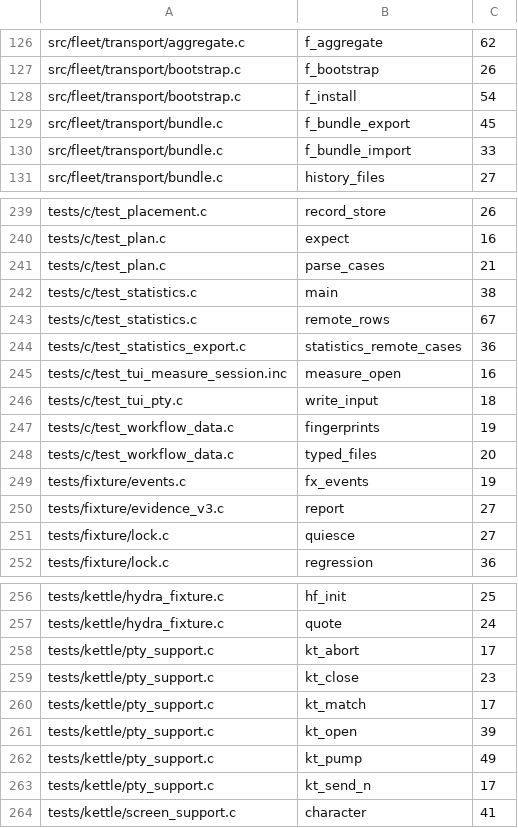
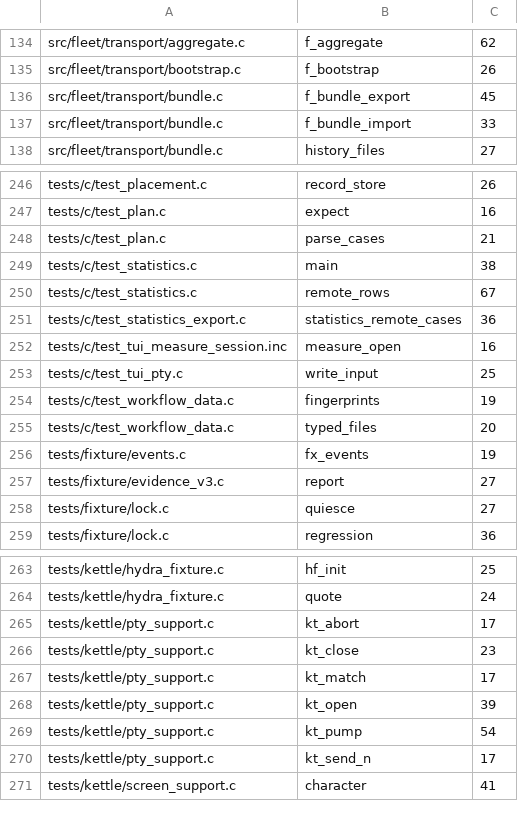
Before and after one commit to Someblueman/hydra, a TSV file: docs/quality/cognitive-complexity.tsv, drawn as a sheet; only a part is shown, gaps mark what is left out; the diff covers the shown part only.

```diff
--- a/docs/quality/cognitive-complexity.tsv
+++ b/docs/quality/cognitive-complexity.tsv
@@ -127,3 +135,2 @@ src/fleet/transport/aggregate.c	f_aggregate	62
 src/fleet/transport/bootstrap.c	f_bootstrap	26
-src/fleet/transport/bootstrap.c	f_install	54
 src/fleet/transport/bundle.c	f_bundle_export	45
@@ -245,3 +252,3 @@ tests/c/test_statistics_export.c	statistics_remote_cases	36
 tests/c/test_tui_measure_session.inc	measure_open	16
-tests/c/test_tui_pty.c	write_input	18
+tests/c/test_tui_pty.c	write_input	25
 tests/c/test_workflow_data.c	fingerprints	19
@@ -261,3 +268,3 @@ tests/kettle/pty_support.c	kt_match	17
 tests/kettle/pty_support.c	kt_open	39
-tests/kettle/pty_support.c	kt_pump	49
+tests/kettle/pty_support.c	kt_pump	54
 tests/kettle/pty_support.c	kt_send_n	17
```
Also changed, not shown: 9 added rows and 1 removed row elsewhere in this file.
